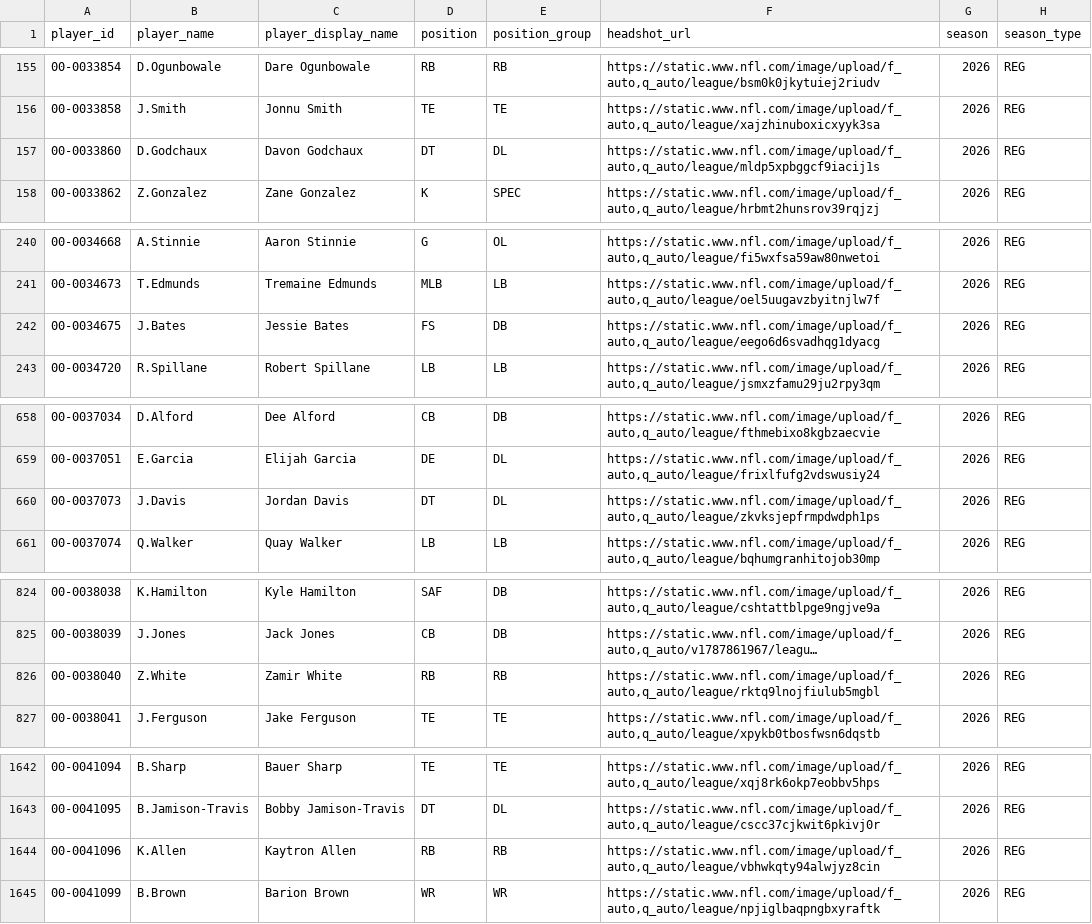
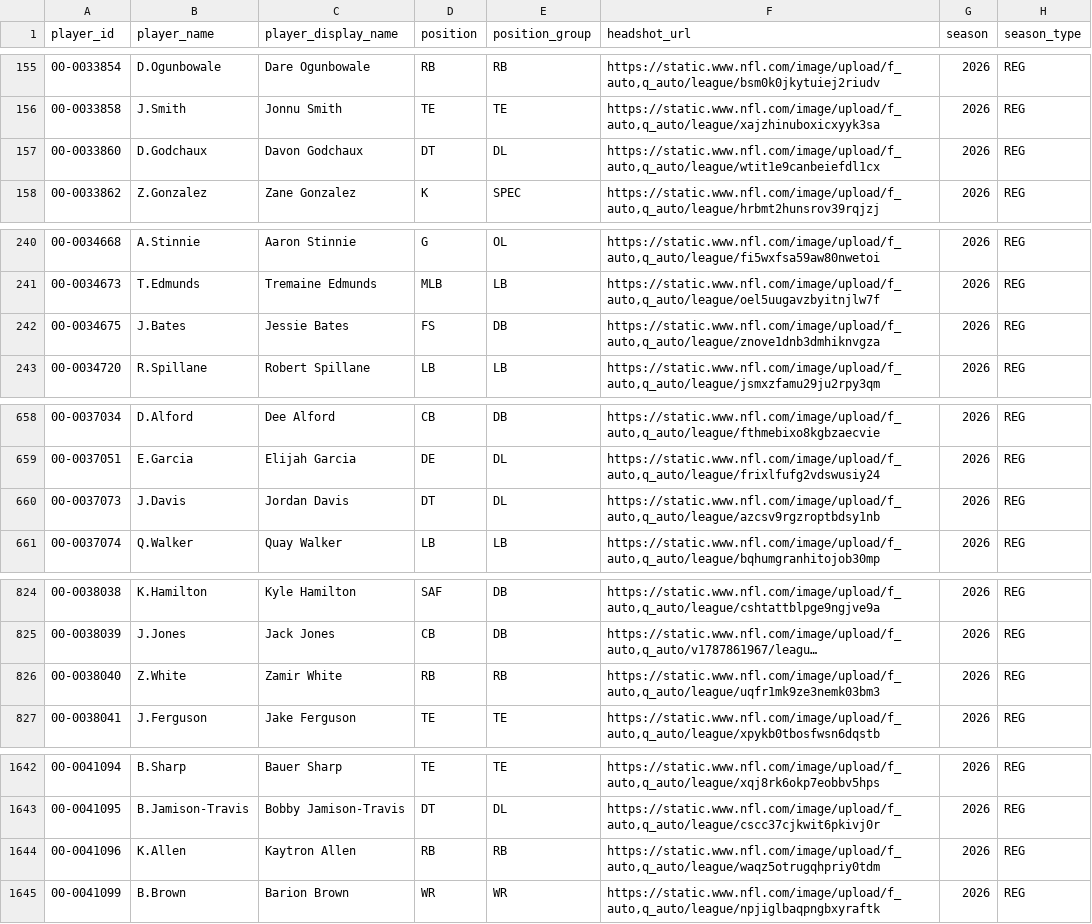
Before and after one commit to craigrigden1988-collab/irish-nfl-show, a CSV file: data/player_stats_offense_2026.csv, drawn as a sheet; only a part is shown, gaps mark what is left out; long unchanged cells end in …; the diff names each change by its address in the sheet, - before the commit and + after, or states it on an @@ line.

Commit message:
🏈 Auto-update NFL data [142]

```diff
--- a/data/player_stats_offense_2026.csv
+++ b/data/player_stats_offense_2026.csv
-F157 (headshot_url): https://static.www.nfl.com/image/upload/f_auto,q_auto/league/mldp5xpbggcf9iacij1s
+F157 (headshot_url): https://static.www.nfl.com/image/upload/f_auto,q_auto/league/wtit1e9canbeiefdl1cx
-F242 (headshot_url): https://static.www.nfl.com/image/upload/f_auto,q_auto/league/eego6d6svadhqg1dyacg
+F242 (headshot_url): https://static.www.nfl.com/image/upload/f_auto,q_auto/league/znove1dnb3dmhiknvgza
-F660 (headshot_url): https://static.www.nfl.com/image/upload/f_auto,q_auto/league/zkvksjepfrmpdwdph1ps
+F660 (headshot_url): https://static.www.nfl.com/image/upload/f_auto,q_auto/league/azcsv9rgzroptbdsy1nb
-F826 (headshot_url): https://static.www.nfl.com/image/upload/f_auto,q_auto/league/rktq9lnojfiulub5mgbl
+F826 (headshot_url): https://static.www.nfl.com/image/upload/f_auto,q_auto/league/uqfr1mk9ze3nemk03bm3
-F1644 (headshot_url): https://static.www.nfl.com/image/upload/f_auto,q_auto/league/vbhwkqty94alwjyz8cin
+F1644 (headshot_url): https://static.www.nfl.com/image/upload/f_auto,q_auto/league/waqz5otrugqhpriy0tdm
```
Also changed, not shown: 13 other files.
